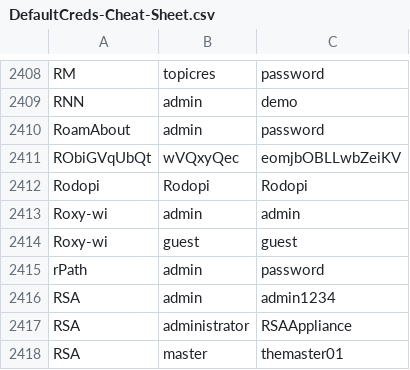
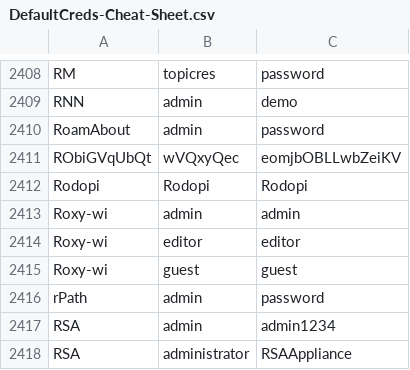
Before and after one commit to ptc-bink/DefaultCreds-cheat-sheet, a CSV file: DefaultCreds-Cheat-Sheet.csv, drawn as a sheet; only a part is shown, gaps mark what is left out; the shorter side is filled out with more unchanged rows; the diff names each change by its address in the sheet, - before the commit and + after, or states it on an @@ line.

Commit message:
add Roxy-wi new creds

```diff
--- a/DefaultCreds-Cheat-Sheet.csv
+++ b/DefaultCreds-Cheat-Sheet.csv
+row 2414: Roxy-wi | editor | editor
```
